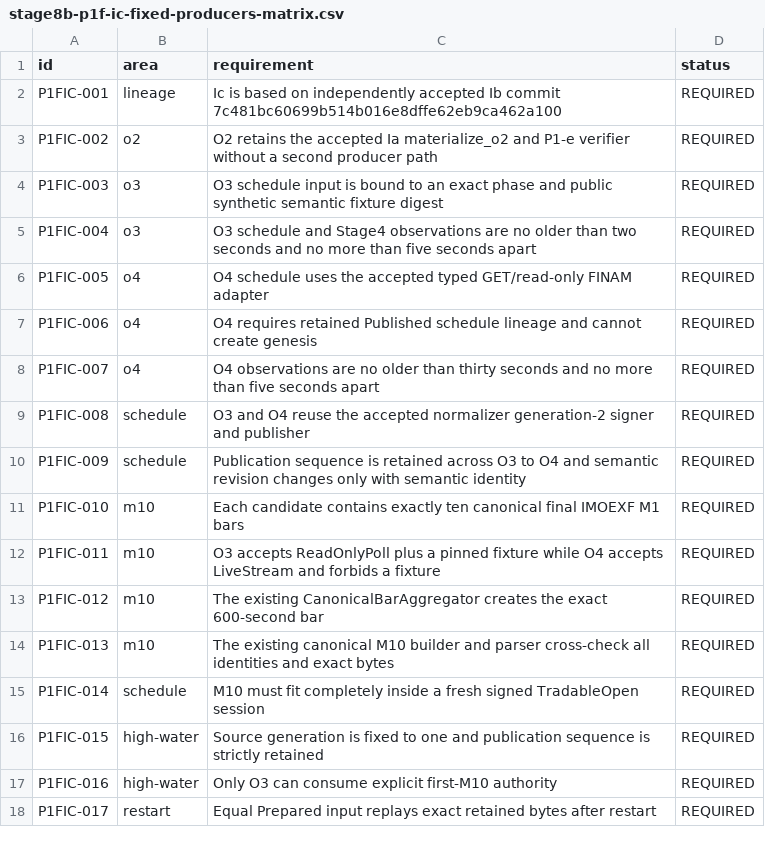
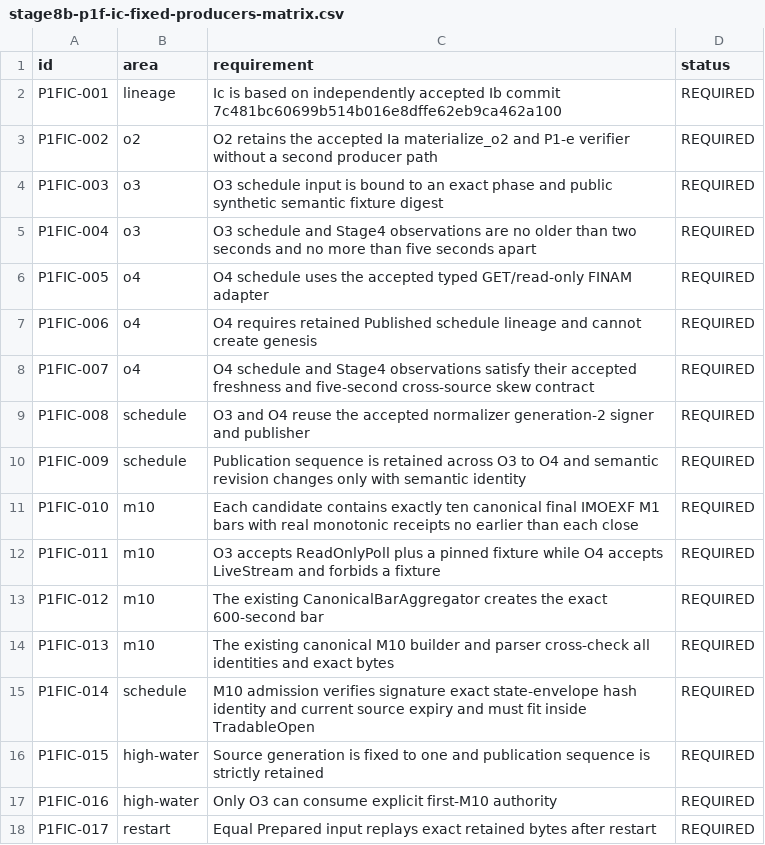
Before and after one commit to DKorolski/moex-trading-gateway-rs, a CSV file: docs/stage-8/stage8b-p1f-ic-fixed-producers-matrix.csv, drawn as a sheet; only a part is shown.

Commit message:
fix(stage8b): harden P1F Ic M10 admission

```diff
--- a/docs/stage-8/stage8b-p1f-ic-fixed-producers-matrix.csv
+++ b/docs/stage-8/stage8b-p1f-ic-fixed-producers-matrix.csv
@@ -7,6 +7,6 @@ P1FIC-005,o4,O4 schedule uses the accepted typed GET/read-only FINAM adapter,REQ
 P1FIC-006,o4,O4 requires retained Published schedule lineage and cannot create genesis,REQUIRED
-P1FIC-007,o4,O4 observations are no older than thirty seconds and no more than five seconds apart,REQUIRED
+P1FIC-007,o4,O4 schedule and Stage4 observations satisfy their accepted freshness and five-second cross-source skew contract,REQUIRED
 P1FIC-008,schedule,O3 and O4 reuse the accepted normalizer generation-2 signer and publisher,REQUIRED
 P1FIC-009,schedule,Publication sequence is retained across O3 to O4 and semantic revision changes only with semantic identity,REQUIRED
-P1FIC-010,m10,Each candidate contains exactly ten canonical final IMOEXF M1 bars,REQUIRED
+P1FIC-010,m10,Each candidate contains exactly ten canonical final IMOEXF M1 bars with real monotonic receipts no earlier than each close,REQUIRED
 P1FIC-011,m10,O3 accepts ReadOnlyPoll plus a pinned fixture while O4 accepts LiveStream and forbids a fixture,REQUIRED
@@ -14,3 +14,3 @@ P1FIC-012,m10,The existing CanonicalBarAggregator creates the exact 600-second b
 P1FIC-013,m10,The existing canonical M10 builder and parser cross-check all identities and exact bytes,REQUIRED
-P1FIC-014,schedule,M10 must fit completely inside a fresh signed TradableOpen session,REQUIRED
+P1FIC-014,schedule,M10 admission verifies signature exact state-envelope hash identity and current source expiry and must fit inside TradableOpen,REQUIRED
 P1FIC-015,high-water,Source generation is fixed to one and publication sequence is strictly retained,REQUIRED
```
Also changed, not shown: 9 other files.
